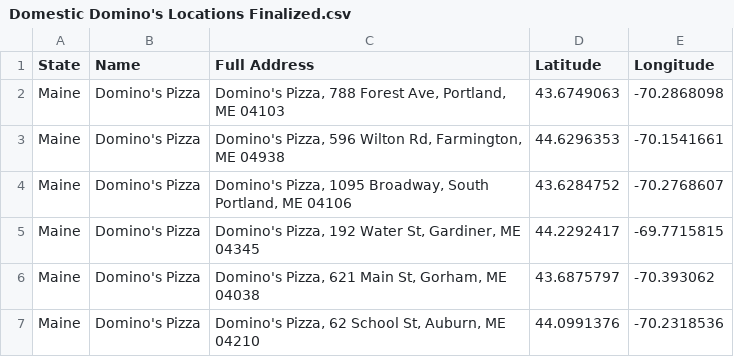
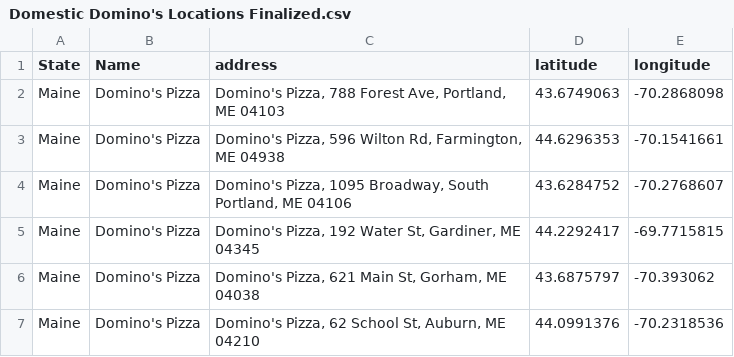
Before and after one commit to WL-Biol185-ShinyProjects/Shepherd, a CSV file: Domestic Domino's Locations Finalized.csv, drawn as a sheet; only a part is shown.

```diff
--- a/Domestic Domino's Locations Finalized.csv
+++ b/Domestic Domino's Locations Finalized.csv
@@ -1,2 +1,2 @@
-State,Name,Full Address,Latitude,Longitude
+State,Name,address,latitude,longitude
 Maine,Domino's Pizza,"Domino's Pizza, 788 Forest Ave, Portland, ME 04103",43.6749063,-70.2868098
```
Also changed, not shown: Copy of International Domino's Locations (Finalized) - Sheet1.csv, Domestic Domino's Locations Finalized - Sheet1.csv, 3 other files.
